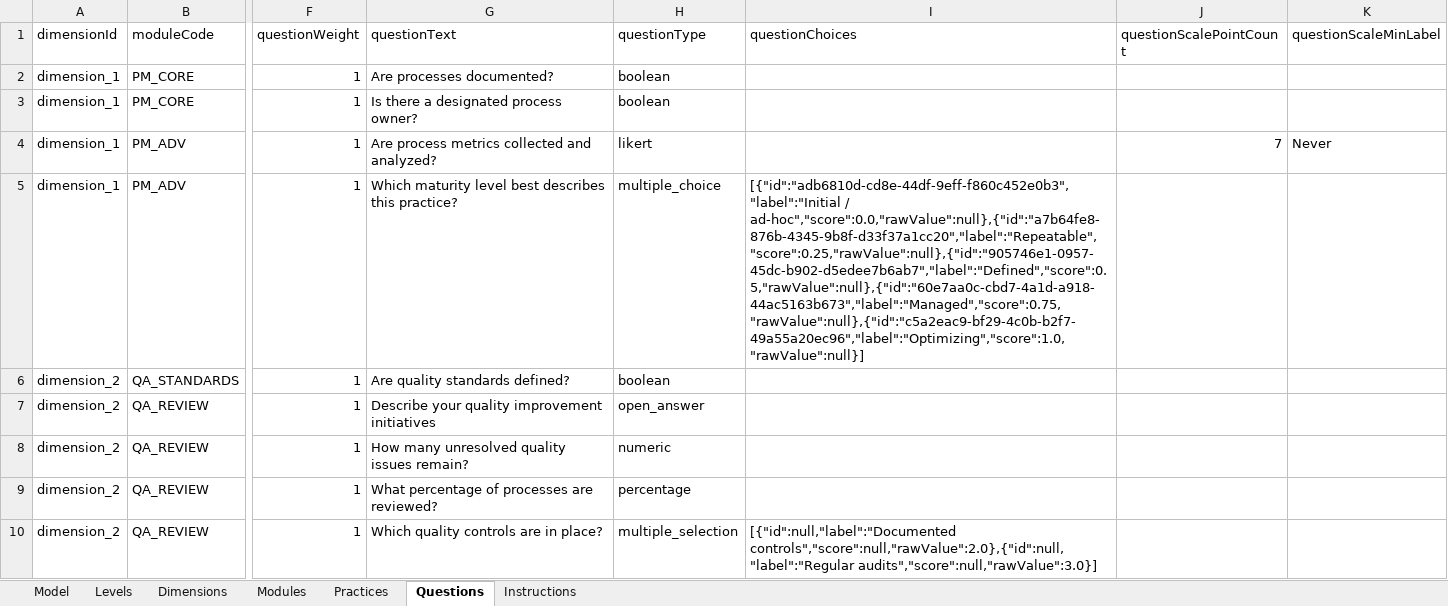
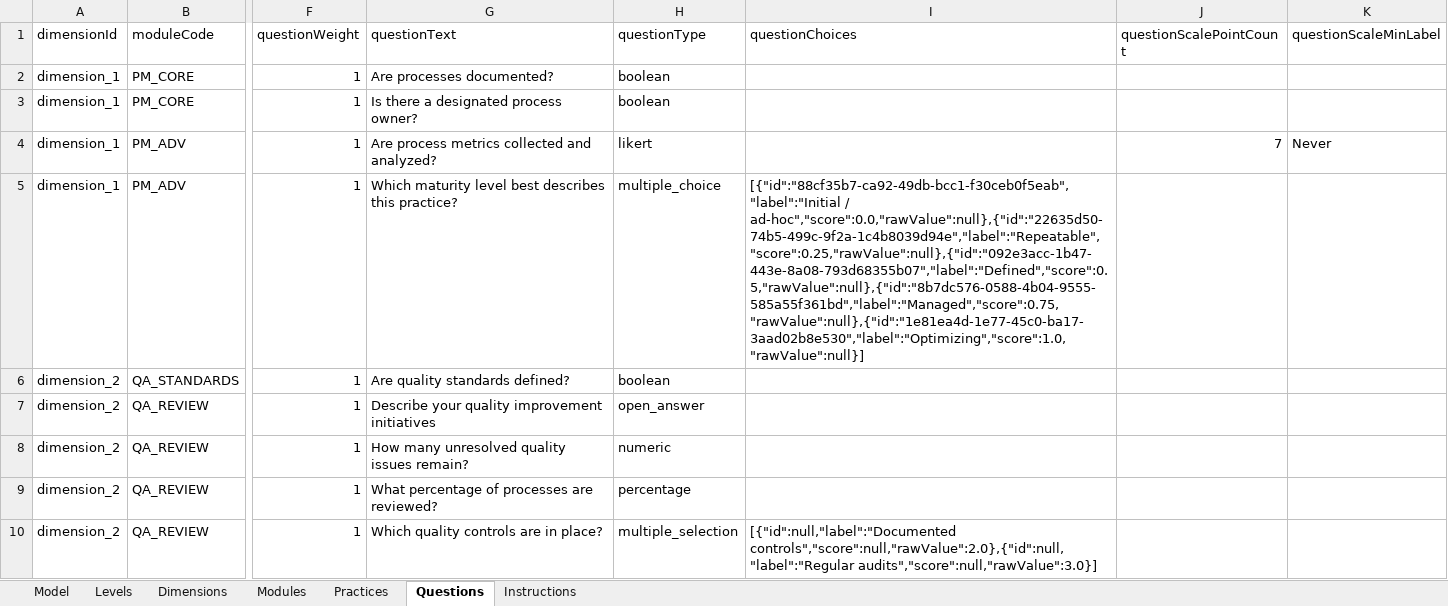
Before and after one commit to MaturityAssessment/maturity-assessment-platform, an Excel workbook: frontend/public/templates/maturity-model-template.xlsx, sheet Questions, drawn as a sheet; only a part is shown, gaps mark what is left out; values as stored, in another font and other column widths than the file's, no borders; the diff names each change by its address in the sheet, - before the commit and + after, or states it on an @@ line.

```diff
--- a/frontend/public/templates/maturity-model-template.xlsx (sheet Questions)
+++ b/frontend/public/templates/maturity-model-template.xlsx (sheet Questions)
-I5 (questionChoices): [{"id":"adb6810d-cd8e-44df-9eff-f860c452e0b3","label":"Initial / ad-hoc","score":0.0,"rawValue":null},{"id":"a7b64fe8-876b-4345-9b8f-d33f37a1cc20","label":"Repeatable","score":0.25,"rawValue":null},{"id":"905746e1-0957-45dc-b902-d5edee7b6ab7","label":"Defined","score":0.5,"rawValue":null},{"id":"60e7aa0c-cbd7-4a1d-a918-44ac5163b673","label":"Managed","score":0.75,"rawValue":null},{"id":"c5a2eac9-bf29-4c0b-b2f7-49a55a20ec96","label":"Optimizing","score":1.0,"rawValue":null}]
+I5 (questionChoices): [{"id":"88cf35b7-ca92-49db-bcc1-f30ceb0f5eab","label":"Initial / ad-hoc","score":0.0,"rawValue":null},{"id":"22635d50-74b5-499c-9f2a-1c4b8039d94e","label":"Repeatable","score":0.25,"rawValue":null},{"id":"092e3acc-1b47-443e-8a08-793d68355b07","label":"Defined","score":0.5,"rawValue":null},{"id":"8b7dc576-0588-4b04-9555-585a55f361bd","label":"Managed","score":0.75,"rawValue":null},{"id":"1e81ea4d-1e77-45c0-ba17-3aad02b8e530","label":"Optimizing","score":1.0,"rawValue":null}]
```
Also changed, not shown: sheet Modules, sheet Instructions, 28 other files.
